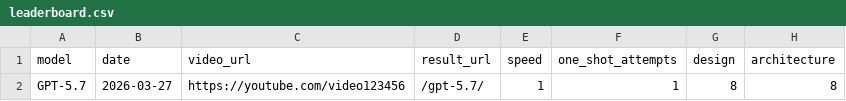
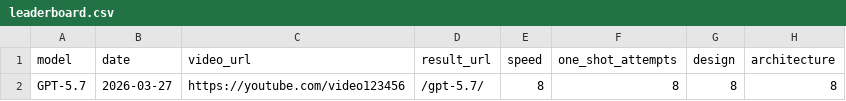
Before and after one commit to SlopOps/gironimo-bench, a CSV file: docs/results/leaderboard.csv, drawn as a sheet; only a part is shown; the diff names each change by its address in the sheet, - before the commit and + after, or states it on an @@ line.

Commit message:
Update leaderboard.csv

```diff
--- a/docs/results/leaderboard.csv
+++ b/docs/results/leaderboard.csv
-E2 (speed): 1
+E2 (speed): 8
-F2 (one_shot_attempts): 1
+F2 (one_shot_attempts): 8
```
